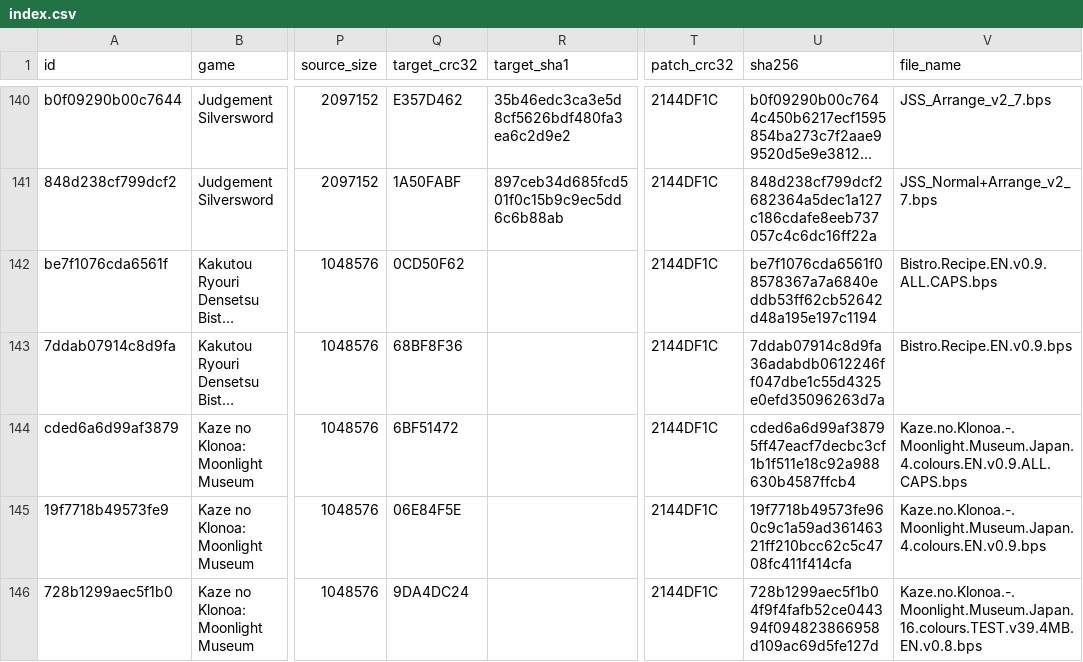
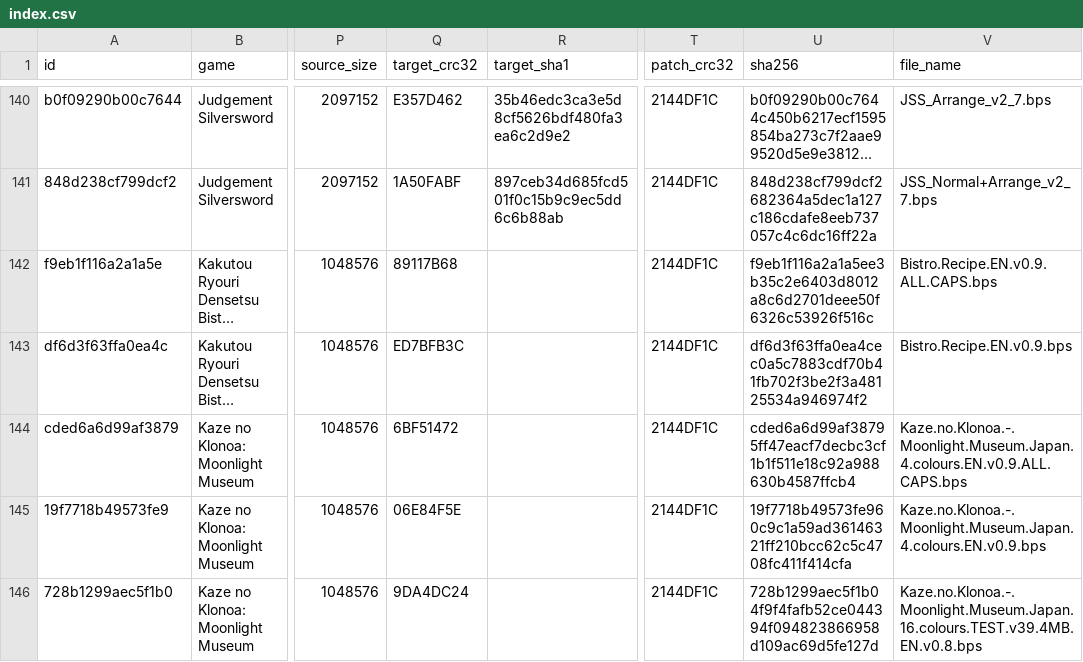
Before and after one commit to mariovirgili/WonderSwan_bps_repo, a CSV file: index.csv, drawn as a sheet; only a part is shown, gaps mark what is left out; long unchanged cells end in …; the diff names each change by its address in the sheet, - before the commit and + after, or states it on an @@ line.

```diff
--- a/index.csv
+++ b/index.csv
-A142 (id): be7f1076cda6561f
+A142 (id): f9eb1f116a2a1a5e
-Q142 (target_crc32): 0CD50F62
+Q142 (target_crc32): 89117B68
-U142 (sha256): be7f1076cda6561f08578367a7a6840eddb53ff62cb52642d48a195e197c1194
+U142 (sha256): f9eb1f116a2a1a5ee3b35c2e6403d8012a8c6d2701deee50f6326c53926f516c
-A143 (id): 7ddab07914c8d9fa
+A143 (id): df6d3f63ffa0ea4c
-Q143 (target_crc32): 68BF8F36
+Q143 (target_crc32): ED7BFB3C
-U143 (sha256): 7ddab07914c8d9fa36adabdb0612246ff047dbe1c55d4325e0efd35096263d7a
+U143 (sha256): df6d3f63ffa0ea4cec0a5c7883cdf70b41fb702f3be2f3a48125534a946974f2
```
Also changed, not shown: 13 other files.
